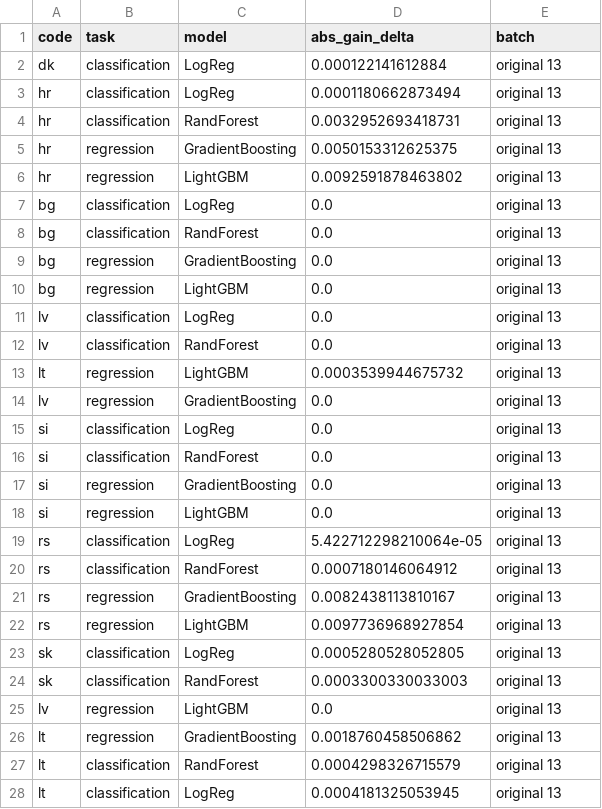
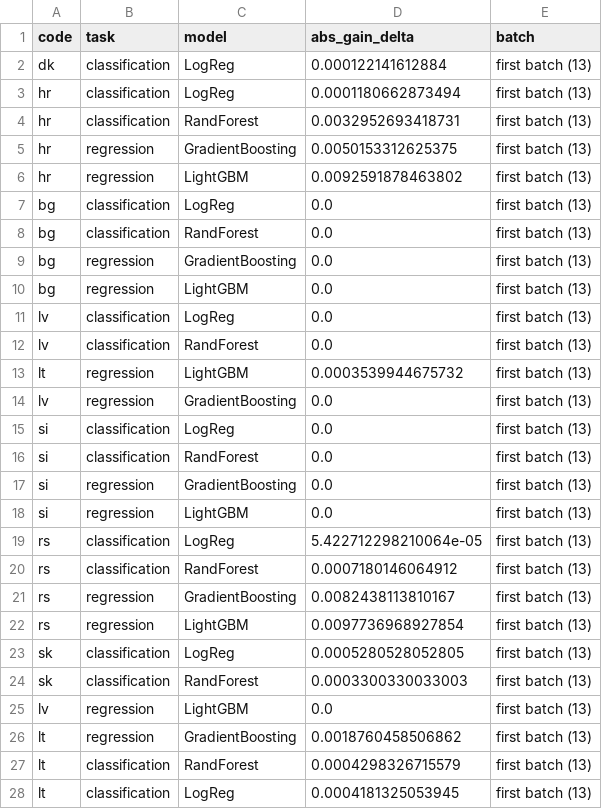
Before and after one commit to anacodicAI-labs/weather-informed-modeling, a CSV file: results/paper/reviewer_unknown_start_all19.csv, drawn as a sheet; only a part is shown; the diff covers the shown part only.

Commit message:
Fix figure labelling and extend the review statistics
Figures
- Figure 2: drop the in-image title, which repeated the caption.
- Figure 3: every country is labelled; labels carry a white outline so the
  fitted line cannot obscure them, stay clear of other countries' dots, and
  near-coincident pairs (DE/LT, SK/LV, FR/BE, AT/ES/RO) get leader lines on
  opposite sides so the lines never cross.
- Figure 4: label each resolution once, below its points, so the shared 1
  degree point is readable; y-axis starts at zero.

Statistics
- reviewer_solar_alignment.py: the radiation-offset diagnostic now covers all
  17 countries with a solar series (all align best with the one-hour shift).
- reviewer_statistics.py: era comparisons with Croatia omitted, since its
  pre-COVID series covers 2019 only; the unknown-start batches are labelled
  first (13) and second (6).

README: drift shares use the primary models (3% and 2%).

```diff
--- a/results/paper/reviewer_unknown_start_all19.csv
+++ b/results/paper/reviewer_unknown_start_all19.csv
@@ -1,28 +1,28 @@
 code,task,model,abs_gain_delta,batch
-dk,classification,LogReg,0.000122141612884,original 13
-hr,classification,LogReg,0.0001180662873494,original 13
-hr,classification,RandForest,0.0032952693418731,original 13
-hr,regression,GradientBoosting,0.0050153312625375,original 13
-hr,regression,LightGBM,0.0092591878463802,original 13
-bg,classification,LogReg,0.0,original 13
-bg,classification,RandForest,0.0,original 13
-bg,regression,GradientBoosting,0.0,original 13
-bg,regression,LightGBM,0.0,original 13
-lv,classification,LogReg,0.0,original 13
-lv,classification,RandForest,0.0,original 13
-lt,regression,LightGBM,0.0003539944675732,original 13
-lv,regression,GradientBoosting,0.0,original 13
-si,classification,LogReg,0.0,original 13
-si,classification,RandForest,0.0,original 13
-si,regression,GradientBoosting,0.0,original 13
-si,regression,LightGBM,0.0,original 13
-rs,classification,LogReg,5.422712298210064e-05,original 13
-rs,classification,RandForest,0.0007180146064912,original 13
-rs,regression,GradientBoosting,0.0082438113810167,original 13
-rs,regression,LightGBM,0.0097736968927854,original 13
-sk,classification,LogReg,0.0005280528052805,original 13
-sk,classification,RandForest,0.0003300330033003,original 13
-lv,regression,LightGBM,0.0,original 13
-lt,regression,GradientBoosting,0.0018760458506862,original 13
-lt,classification,RandForest,0.0004298326715579,original 13
-lt,classification,LogReg,0.0004181325053945,original 13
+dk,classification,LogReg,0.000122141612884,first batch (13)
+hr,classification,LogReg,0.0001180662873494,first batch (13)
+hr,classification,RandForest,0.0032952693418731,first batch (13)
+hr,regression,GradientBoosting,0.0050153312625375,first batch (13)
+hr,regression,LightGBM,0.0092591878463802,first batch (13)
+bg,classification,LogReg,0.0,first batch (13)
+bg,classification,RandForest,0.0,first batch (13)
+bg,regression,GradientBoosting,0.0,first batch (13)
+bg,regression,LightGBM,0.0,first batch (13)
+lv,classification,LogReg,0.0,first batch (13)
+lv,classification,RandForest,0.0,first batch (13)
+lt,regression,LightGBM,0.0003539944675732,first batch (13)
+lv,regression,GradientBoosting,0.0,first batch (13)
+si,classification,LogReg,0.0,first batch (13)
+si,classification,RandForest,0.0,first batch (13)
+si,regression,GradientBoosting,0.0,first batch (13)
+si,regression,LightGBM,0.0,first batch (13)
+rs,classification,LogReg,5.422712298210064e-05,first batch (13)
+rs,classification,RandForest,0.0007180146064912,first batch (13)
+rs,regression,GradientBoosting,0.0082438113810167,first batch (13)
+rs,regression,LightGBM,0.0097736968927854,first batch (13)
+sk,classification,LogReg,0.0005280528052805,first batch (13)
+sk,classification,RandForest,0.0003300330033003,first batch (13)
+lv,regression,LightGBM,0.0,first batch (13)
+lt,regression,GradientBoosting,0.0018760458506862,first batch (13)
+lt,classification,RandForest,0.0004298326715579,first batch (13)
+lt,classification,LogReg,0.0004181325053945,first batch (13)
```
Also changed, not shown: 49 edited cells elsewhere in this file, 11 other files.
